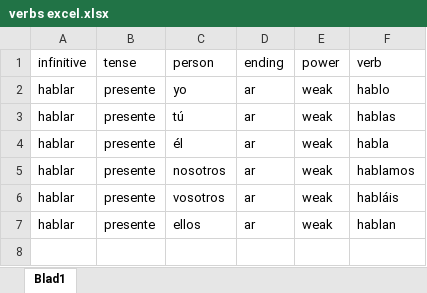
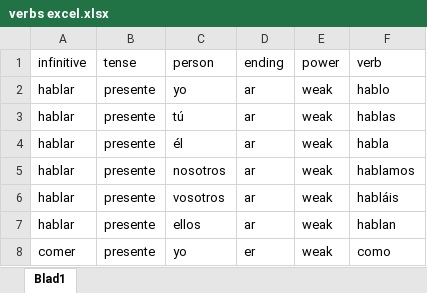
Before and after one commit to TomThole3/Conjugations, an Excel workbook: verbs excel.xlsx, sheet Blad1, drawn as a sheet; values as stored, in another font and other column widths than the file's, no borders; the diff names each change by its address in the sheet, - before the commit and + after, or states it on an @@ line.

```diff
--- a/verbs excel.xlsx (sheet Blad1)
+++ b/verbs excel.xlsx (sheet Blad1)
+row 8: comer | presente | yo | er | weak | como
```
Also changed, not shown: 3 other files.
